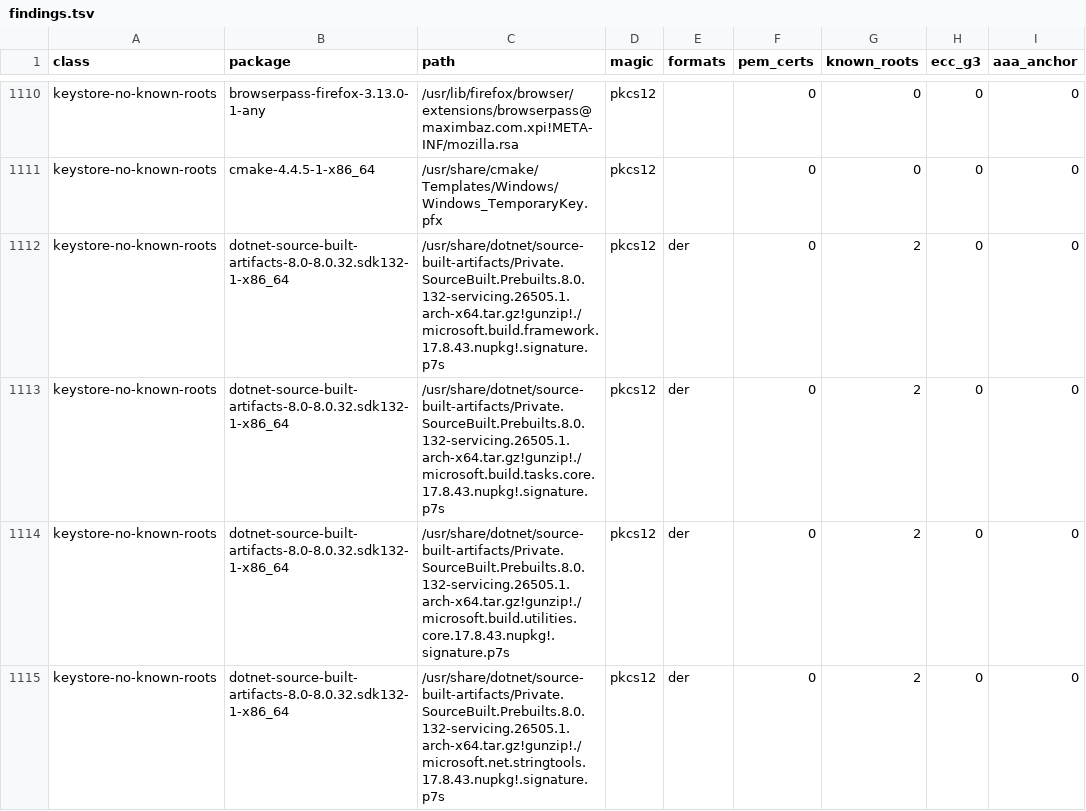
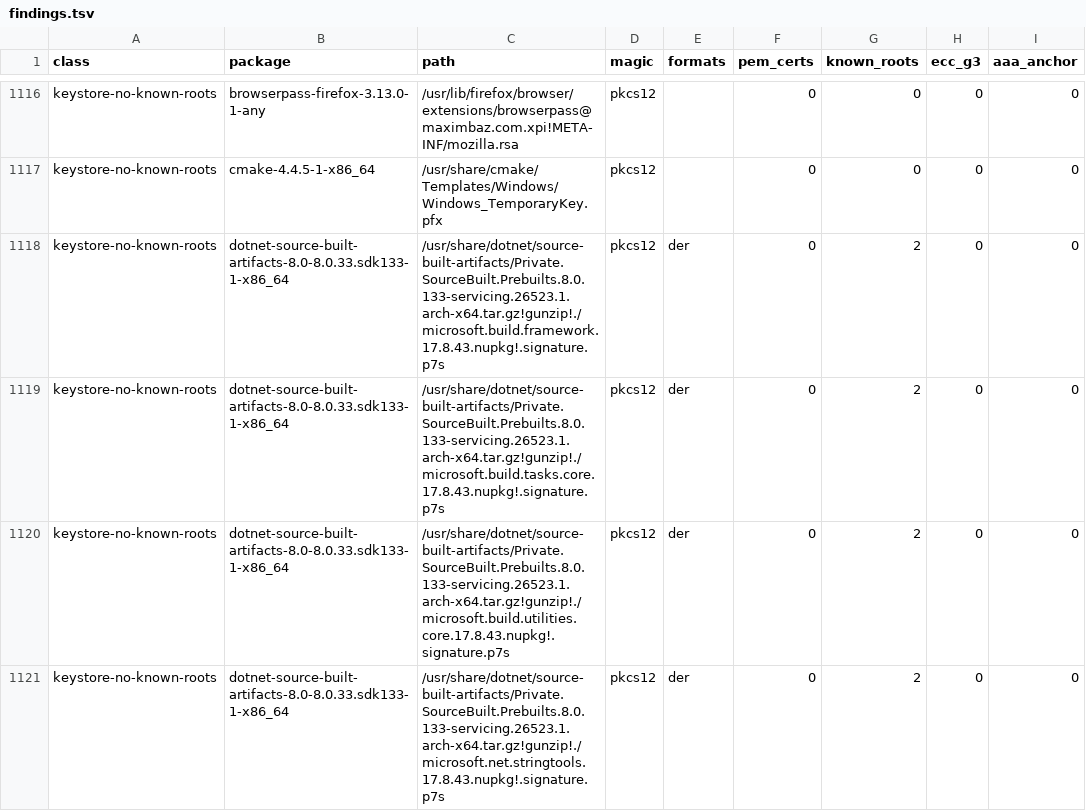
Before and after one commit to 0x9fff00/cacert-scan, a TSV file: report-arch/findings.tsv, drawn as a sheet; only a part is shown, gaps mark what is left out; addresses are those after the commit; the diff covers the shown part only; the diff names each change by its address in the sheet, - before the commit and + after, or states it on an @@ line.

```diff
--- a/report-arch/findings.tsv
+++ b/report-arch/findings.tsv
-B1118:B1121 (package): dotnet-source-built-artifacts-8.0-8.0.32.sdk132-1-x86_64
+B1118:B1121 (package): dotnet-source-built-artifacts-8.0-8.0.33.sdk133-1-x86_64
-C1118 (path): /usr/share/dotnet/source-built-artifacts/Private.SourceBuilt.Prebuilts.8.0.132-servicing.26505.1.arch-x64.tar.gz!gunzip!./microsoft.build.framework.17.8.43.nupkg!.signature.p7s
+C1118 (path): /usr/share/dotnet/source-built-artifacts/Private.SourceBuilt.Prebuilts.8.0.133-servicing.26523.1.arch-x64.tar.gz!gunzip!./microsoft.build.framework.17.8.43.nupkg!.signature.p7s
-C1119 (path): /usr/share/dotnet/source-built-artifacts/Private.SourceBuilt.Prebuilts.8.0.132-servicing.26505.1.arch-x64.tar.gz!gunzip!./microsoft.build.tasks.core.17.8.43.nupkg!.signature.p7s
+C1119 (path): /usr/share/dotnet/source-built-artifacts/Private.SourceBuilt.Prebuilts.8.0.133-servicing.26523.1.arch-x64.tar.gz!gunzip!./microsoft.build.tasks.core.17.8.43.nupkg!.signature.p7s
-C1120 (path): /usr/share/dotnet/source-built-artifacts/Private.SourceBuilt.Prebuilts.8.0.132-servicing.26505.1.arch-x64.tar.gz!gunzip!./microsoft.build.utilities.core.17.8.43.nupkg!.signature.p7s
+C1120 (path): /usr/share/dotnet/source-built-artifacts/Private.SourceBuilt.Prebuilts.8.0.133-servicing.26523.1.arch-x64.tar.gz!gunzip!./microsoft.build.utilities.core.17.8.43.nupkg!.signature.p7s
-C1121 (path): /usr/share/dotnet/source-built-artifacts/Private.SourceBuilt.Prebuilts.8.0.132-servicing.26505.1.arch-x64.tar.gz!gunzip!./microsoft.net.stringtools.17.8.43.nupkg!.signature.p7s
+C1121 (path): /usr/share/dotnet/source-built-artifacts/Private.SourceBuilt.Prebuilts.8.0.133-servicing.26523.1.arch-x64.tar.gz!gunzip!./microsoft.net.stringtools.17.8.43.nupkg!.signature.p7s
```
Also changed, not shown: 7 added rows, 1 removed row and 100 edited cells elsewhere in this file, report-arch/packages.tsv, 2 other files.
